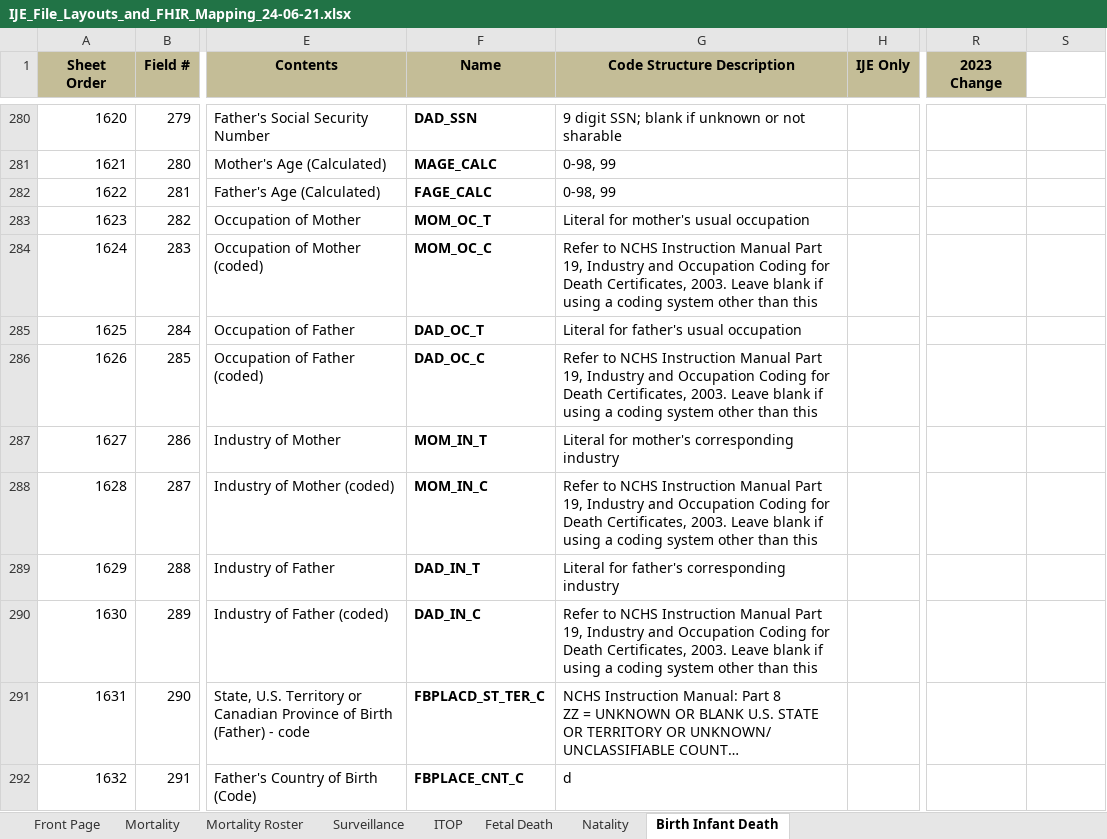
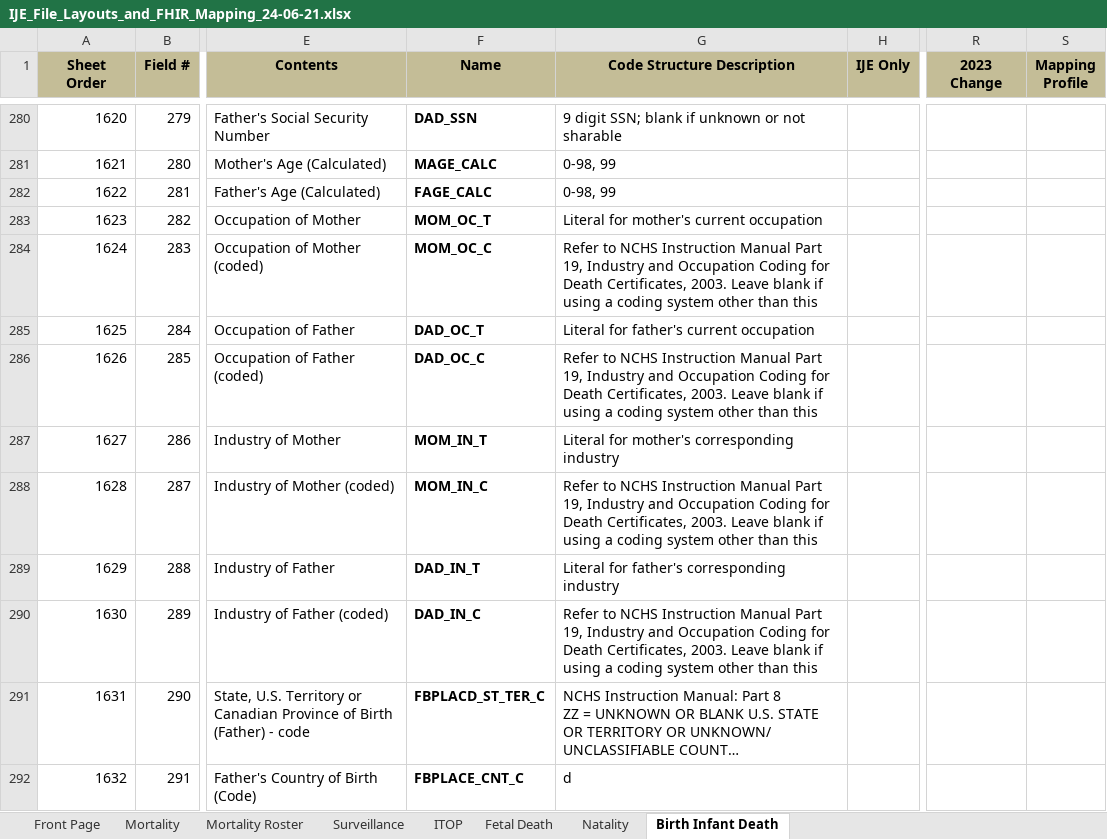
Before and after one commit to HL7/fhir-bfdr, an Excel workbook: input/images/IJE_File_Layouts_and_FHIR_Mapping_24-06-21.xlsx, sheet Birth Infant Death, drawn as a sheet; only a part is shown, gaps mark what is left out; long unchanged cells end in …; values as stored, in another font and other column widths than the file's, no borders; the diff names each change by its address in the sheet, - before the commit and + after, or states it on an @@ line.

```diff
--- a/input/images/IJE_File_Layouts_and_FHIR_Mapping_24-06-21.xlsx (sheet Birth Infant Death)
+++ b/input/images/IJE_File_Layouts_and_FHIR_Mapping_24-06-21.xlsx (sheet Birth Infant Death)
-S1: (empty)
+S1: Mapping Profile
-S1 fill: none
+S1 fill: #C4BD97
-G283 (Code Structure Description): Literal for mother's usual occupation
+G283 (Code Structure Description): Literal for mother's current occupation
-G285 (Code Structure Description): Literal for father's usual occupation
+G285 (Code Structure Description): Literal for father's current occupation
```
Also changed, not shown: sheet Mortality, sheet Natality, sheet Fetal Death, sheet Surveillance, sheet Mortality Roster, sheet ITOP, 20 other files.
